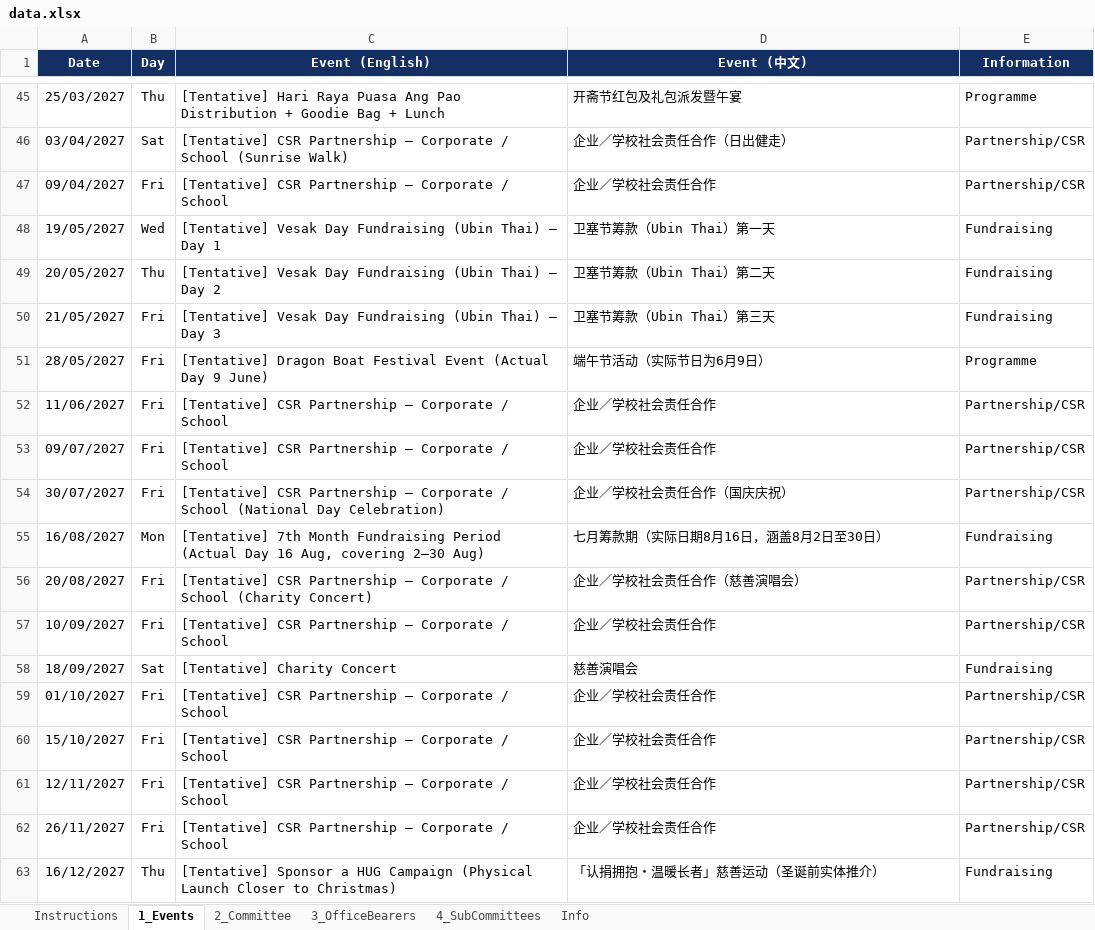
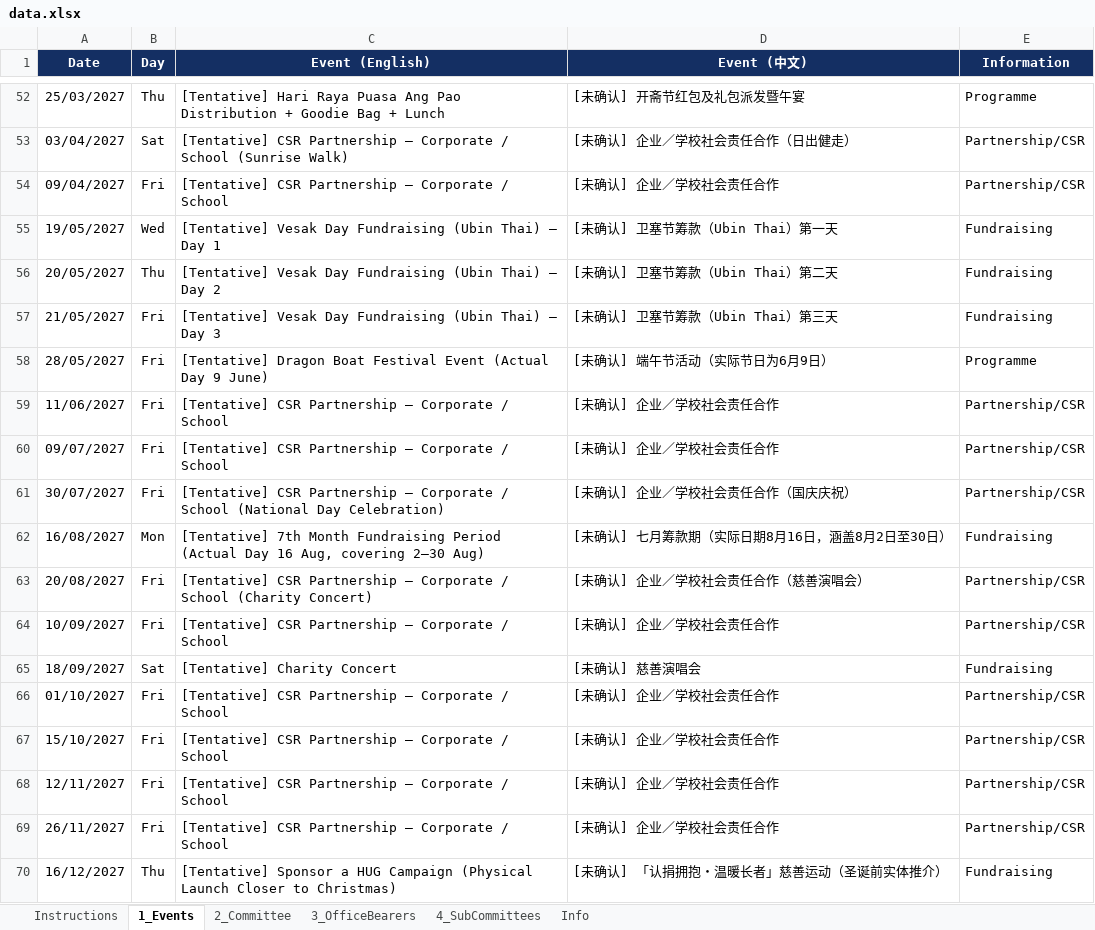
Before and after one commit to NamHongWelfareSS/Member-Handbook, an Excel workbook: data.xlsx, sheet 1_Events, drawn as a sheet; only a part is shown, gaps mark what is left out; values as stored, in another font and other column widths than the file's, no borders; addresses are those after the commit; the diff covers the shown part only; the diff names each change by its address in the sheet, - before the commit and + after, or states it on an @@ line.

```diff
--- a/data.xlsx (sheet 1_Events)
+++ b/data.xlsx (sheet 1_Events)
-D52 (Event (中文)): 开斋节红包及礼包派发暨午宴
+D52 (Event (中文)): [未确认] 开斋节红包及礼包派发暨午宴
-D53 (Event (中文)): 企业／学校社会责任合作（日出健走）
+D53 (Event (中文)): [未确认] 企业／学校社会责任合作（日出健走）
-D54 (Event (中文)): 企业／学校社会责任合作
+D54 (Event (中文)): [未确认] 企业／学校社会责任合作
-D55 (Event (中文)): 卫塞节筹款（Ubin Thai）第一天
+D55 (Event (中文)): [未确认] 卫塞节筹款（Ubin Thai）第一天
-D56 (Event (中文)): 卫塞节筹款（Ubin Thai）第二天
+D56 (Event (中文)): [未确认] 卫塞节筹款（Ubin Thai）第二天
-D57 (Event (中文)): 卫塞节筹款（Ubin Thai）第三天
+D57 (Event (中文)): [未确认] 卫塞节筹款（Ubin Thai）第三天
-D58 (Event (中文)): 端午节活动（实际节日为6月9日）
+D58 (Event (中文)): [未确认] 端午节活动（实际节日为6月9日）
-D59:D60 (Event (中文)): 企业／学校社会责任合作
+D59:D60 (Event (中文)): [未确认] 企业／学校社会责任合作
-D61 (Event (中文)): 企业／学校社会责任合作（国庆庆祝）
+D61 (Event (中文)): [未确认] 企业／学校社会责任合作（国庆庆祝）
-D62 (Event (中文)): 七月筹款期（实际日期8月16日，涵盖8月2日至30日）
+D62 (Event (中文)): [未确认] 七月筹款期（实际日期8月16日，涵盖8月2日至30日）
-D63 (Event (中文)): 企业／学校社会责任合作（慈善演唱会）
+D63 (Event (中文)): [未确认] 企业／学校社会责任合作（慈善演唱会）
-D64 (Event (中文)): 企业／学校社会责任合作
+D64 (Event (中文)): [未确认] 企业／学校社会责任合作
-D65 (Event (中文)): 慈善演唱会
+D65 (Event (中文)): [未确认] 慈善演唱会
-D66:D69 (Event (中文)): 企业／学校社会责任合作
+D66:D69 (Event (中文)): [未确认] 企业／学校社会责任合作
-D70 (Event (中文)): 「认捐拥抱・温暖长者」慈善运动（圣诞前实体推介）
+D70 (Event (中文)): [未确认] 「认捐拥抱・温暖长者」慈善运动（圣诞前实体推介）
```
Also changed, not shown: 8 added rows, 1 removed row and 18 edited cells elsewhere in this sheet, sheet Info, formulas that keep their value.
